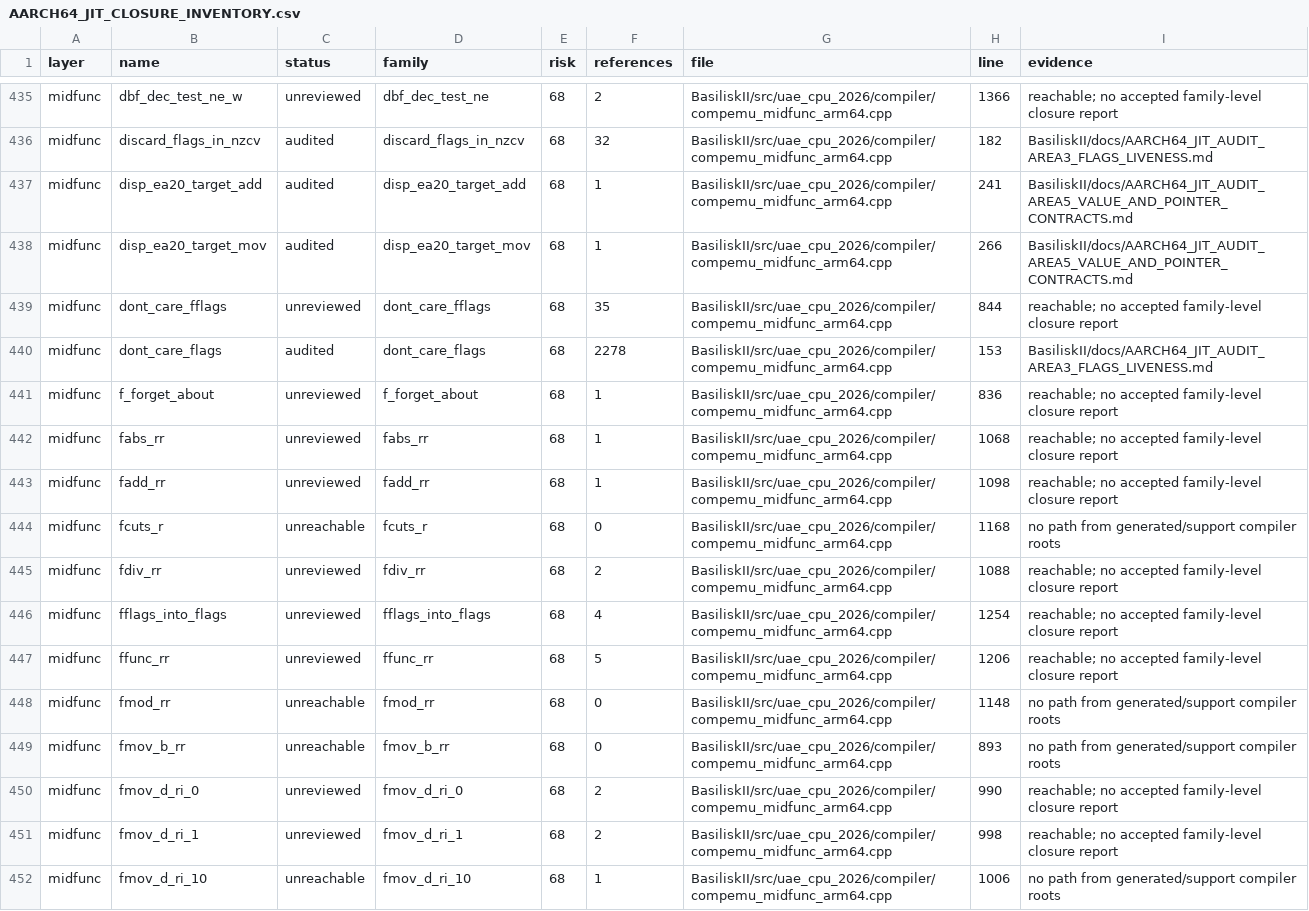
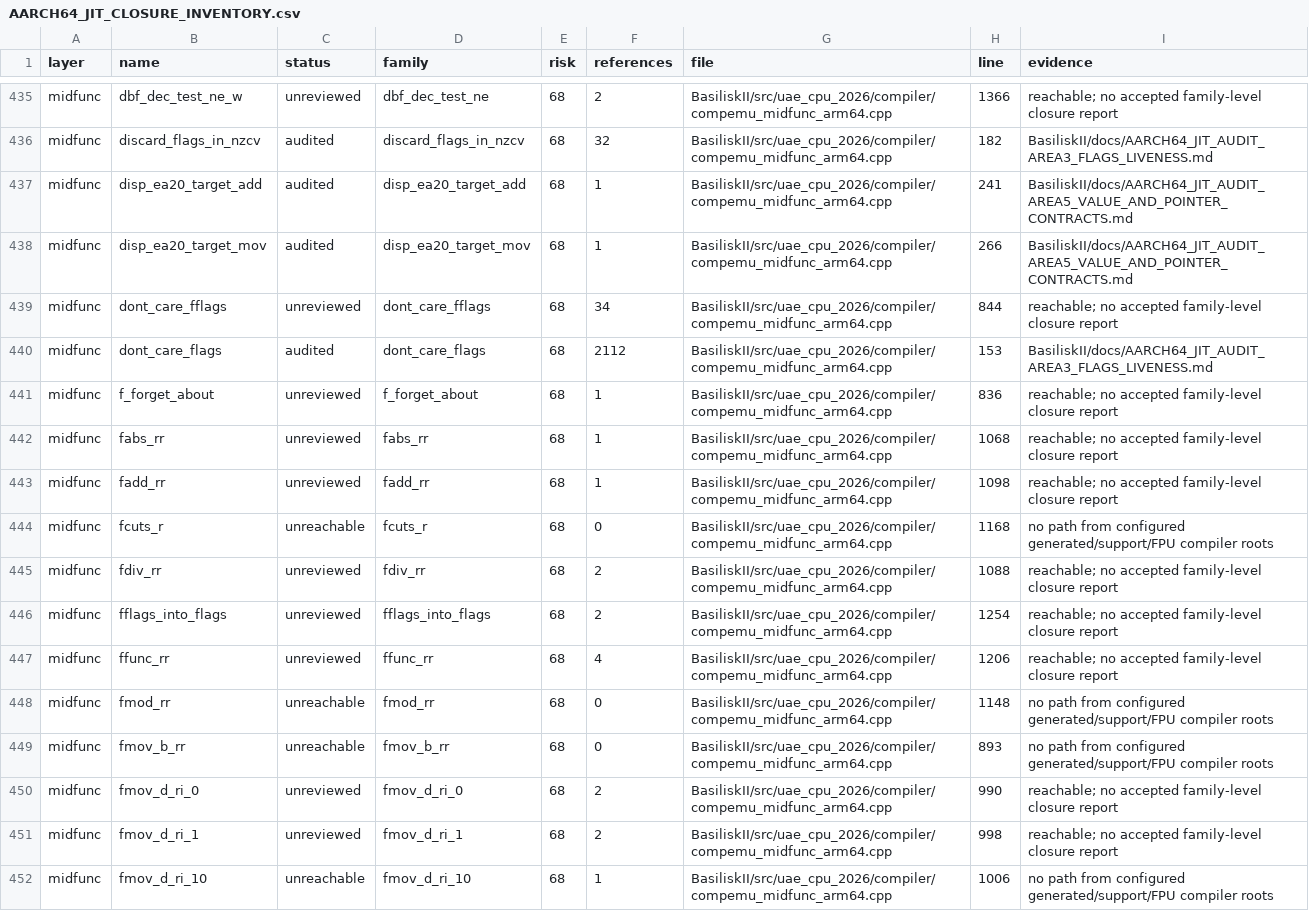
Before and after one commit to rcarmo/macemu, a CSV file: BasiliskII/docs/AARCH64_JIT_CLOSURE_INVENTORY.csv, drawn as a sheet; only a part is shown, gaps mark what is left out; the diff covers the shown part only.

Commit message:
JIT: make closure census configured-build aware

```diff
--- a/BasiliskII/docs/AARCH64_JIT_CLOSURE_INVENTORY.csv
+++ b/BasiliskII/docs/AARCH64_JIT_CLOSURE_INVENTORY.csv
@@ -438,4 +438,4 @@ midfunc,disp_ea20_target_add,audited,disp_ea20_target_add,68,1,BasiliskII/src/ua
 midfunc,disp_ea20_target_mov,audited,disp_ea20_target_mov,68,1,BasiliskII/src/uae_cpu_2026/compiler/compemu_midfunc_arm64.cpp,266,BasiliskII/docs/AARCH64_JIT_AUDIT_AREA5_VALUE_AND_POINTER_CONTRACTS.md
-midfunc,dont_care_fflags,unreviewed,dont_care_fflags,68,35,BasiliskII/src/uae_cpu_2026/compiler/compemu_midfunc_arm64.cpp,844,reachable; no accepted family-level closure report
-midfunc,dont_care_flags,audited,dont_care_flags,68,2278,BasiliskII/src/uae_cpu_2026/compiler/compemu_midfunc_arm64.cpp,153,BasiliskII/docs/AARCH64_JIT_AUDIT_AREA3_FLAGS_LIVENESS.md
+midfunc,dont_care_fflags,unreviewed,dont_care_fflags,68,34,BasiliskII/src/uae_cpu_2026/compiler/compemu_midfunc_arm64.cpp,844,reachable; no accepted family-level closure report
+midfunc,dont_care_flags,audited,dont_care_flags,68,2112,BasiliskII/src/uae_cpu_2026/compiler/compemu_midfunc_arm64.cpp,153,BasiliskII/docs/AARCH64_JIT_AUDIT_AREA3_FLAGS_LIVENESS.md
 midfunc,f_forget_about,unreviewed,f_forget_about,68,1,BasiliskII/src/uae_cpu_2026/compiler/compemu_midfunc_arm64.cpp,836,reachable; no accepted family-level closure report
@@ -443,10 +443,10 @@ midfunc,fabs_rr,unreviewed,fabs_rr,68,1,BasiliskII/src/uae_cpu_2026/compiler/com
 midfunc,fadd_rr,unreviewed,fadd_rr,68,1,BasiliskII/src/uae_cpu_2026/compiler/compemu_midfunc_arm64.cpp,1098,reachable; no accepted family-level closure report
-midfunc,fcuts_r,unreachable,fcuts_r,68,0,BasiliskII/src/uae_cpu_2026/compiler/compemu_midfunc_arm64.cpp,1168,no path from generated/support compiler roots
+midfunc,fcuts_r,unreachable,fcuts_r,68,0,BasiliskII/src/uae_cpu_2026/compiler/compemu_midfunc_arm64.cpp,1168,no path from configured generated/support/FPU compiler roots
 midfunc,fdiv_rr,unreviewed,fdiv_rr,68,2,BasiliskII/src/uae_cpu_2026/compiler/compemu_midfunc_arm64.cpp,1088,reachable; no accepted family-level closure report
-midfunc,fflags_into_flags,unreviewed,fflags_into_flags,68,4,BasiliskII/src/uae_cpu_2026/compiler/compemu_midfunc_arm64.cpp,1254,reachable; no accepted family-level closure report
-midfunc,ffunc_rr,unreviewed,ffunc_rr,68,5,BasiliskII/src/uae_cpu_2026/compiler/compemu_midfunc_arm64.cpp,1206,reachable; no accepted family-level closure report
-midfunc,fmod_rr,unreachable,fmod_rr,68,0,BasiliskII/src/uae_cpu_2026/compiler/compemu_midfunc_arm64.cpp,1148,no path from generated/support compiler roots
-midfunc,fmov_b_rr,unreachable,fmov_b_rr,68,0,BasiliskII/src/uae_cpu_2026/compiler/compemu_midfunc_arm64.cpp,893,no path from generated/support compiler roots
+midfunc,fflags_into_flags,unreviewed,fflags_into_flags,68,2,BasiliskII/src/uae_cpu_2026/compiler/compemu_midfunc_arm64.cpp,1254,reachable; no accepted family-level closure report
+midfunc,ffunc_rr,unreviewed,ffunc_rr,68,4,BasiliskII/src/uae_cpu_2026/compiler/compemu_midfunc_arm64.cpp,1206,reachable; no accepted family-level closure report
+midfunc,fmod_rr,unreachable,fmod_rr,68,0,BasiliskII/src/uae_cpu_2026/compiler/compemu_midfunc_arm64.cpp,1148,no path from configured generated/support/FPU compiler roots
+midfunc,fmov_b_rr,unreachable,fmov_b_rr,68,0,BasiliskII/src/uae_cpu_2026/compiler/compemu_midfunc_arm64.cpp,893,no path from configured generated/support/FPU compiler roots
 midfunc,fmov_d_ri_0,unreviewed,fmov_d_ri_0,68,2,BasiliskII/src/uae_cpu_2026/compiler/compemu_midfunc_arm64.cpp,990,reachable; no accepted family-level closure report
 midfunc,fmov_d_ri_1,unreviewed,fmov_d_ri_1,68,2,BasiliskII/src/uae_cpu_2026/compiler/compemu_midfunc_arm64.cpp,998,reachable; no accepted family-level closure report
-midfunc,fmov_d_ri_10,unreachable,fmov_d_ri_10,68,1,BasiliskII/src/uae_cpu_2026/compiler/compemu_midfunc_arm64.cpp,1006,no path from generated/support compiler roots
+midfunc,fmov_d_ri_10,unreachable,fmov_d_ri_10,68,1,BasiliskII/src/uae_cpu_2026/compiler/compemu_midfunc_arm64.cpp,1006,no path from configured generated/support/FPU compiler roots
```
Also changed, not shown: 168 edited cells elsewhere in this file, 3 other files.
